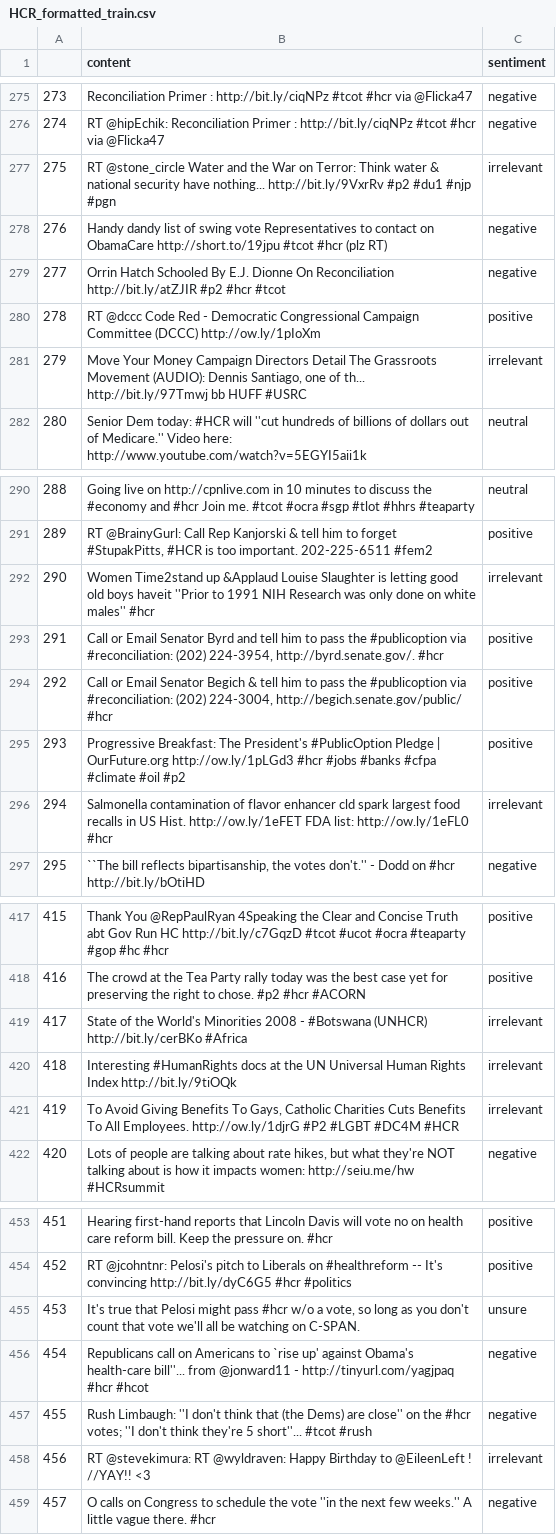
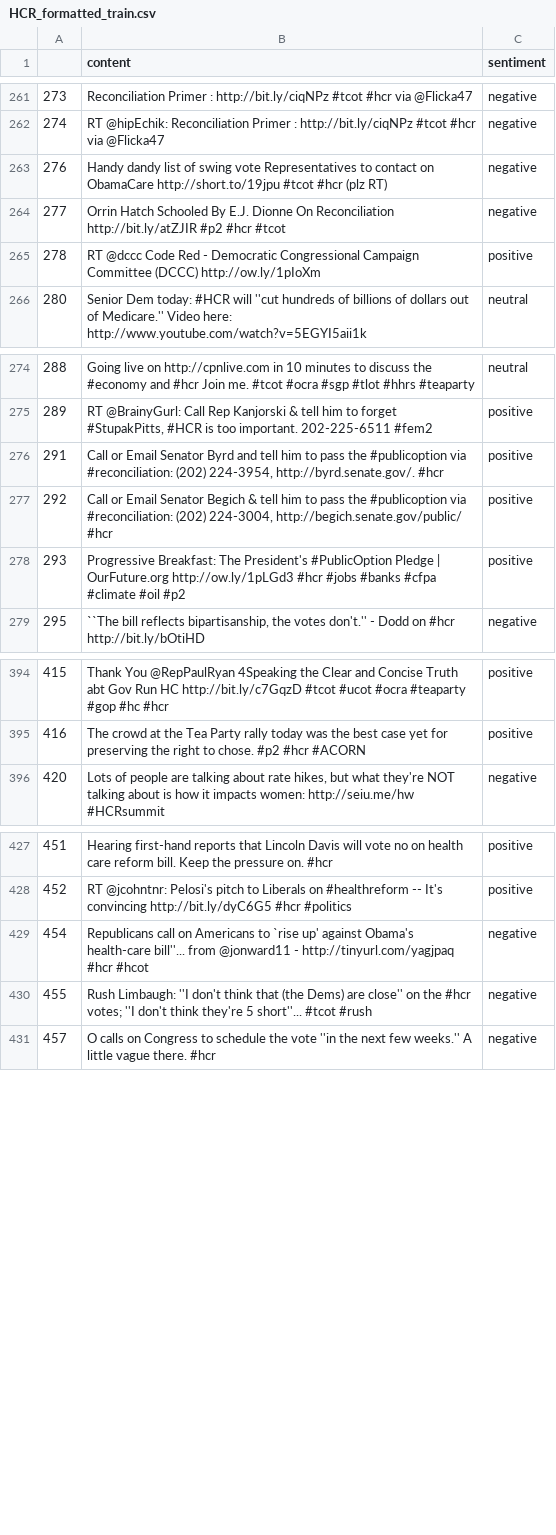
Before and after one commit to jonasschui/FUNDOS, a CSV file: NaiveBayes/Data/HCR/train/orig/HCR_formatted_train.csv, drawn as a sheet; only a part is shown, gaps mark what is left out; the diff covers the shown part only; the diff names each change by its address in the sheet, - before the commit and + after, or states it on an @@ line.

Commit message:
almost got the NB programm working on tweet data. Still need to adjust the evalueation method and make it suitable to run on the campaign tweets

```diff
--- a/NaiveBayes/Data/HCR/train/orig/HCR_formatted_train.csv
+++ b/NaiveBayes/Data/HCR/train/orig/HCR_formatted_train.csv
-row 277: 275 | RT @stone_circle Water and the War on Terror: Think water & national security have nothing... http://bit.ly/9VxrRv #p2 #du1 #njp #pgn | irrelevant
-row 281: 279 | Move Your Money Campaign Directors Detail The Grassroots Movement (AUDIO): Dennis Santiago, one of th... http://bit.ly/97Tmwj bb HUFF #USRC | irrelevant
-row 292: 290 | Women Time2stand up &Applaud Louise Slaughter is letting good old boys haveit ''Prior to 1991 NIH Research was only done on white males'' #hcr | irrelevant
-row 296: 294 | Salmonella contamination of flavor enhancer cld spark largest food recalls in US Hist. http://ow.ly/1eFET FDA list: http://ow.ly/1eFL0 #hcr | irrelevant
-row 419: 417 | State of the World's Minorities 2008 - #Botswana (UNHCR) http://bit.ly/cerBKo #Africa | irrelevant
-row 420: 418 | Interesting #HumanRights docs at the UN Universal Human Rights Index http://bit.ly/9tiOQk | irrelevant
-row 421: 419 | To Avoid Giving Benefits To Gays, Catholic Charities Cuts Benefits To All Employees. http://ow.ly/1djrG #P2 #LGBT #DC4M #HCR | irrelevant
-row 455: 453 | It's true that Pelosi might pass #hcr w/o a vote, so long as you don't count that vote we'll all be watching on C-SPAN. | unsure
-row 458: 456 | RT @stevekimura: RT @wyldraven: Happy Birthday to @EileenLeft ! //YAY!! <3 | irrelevant
```
Also changed, not shown: 33 removed rows elsewhere in this file, 5 other files.
